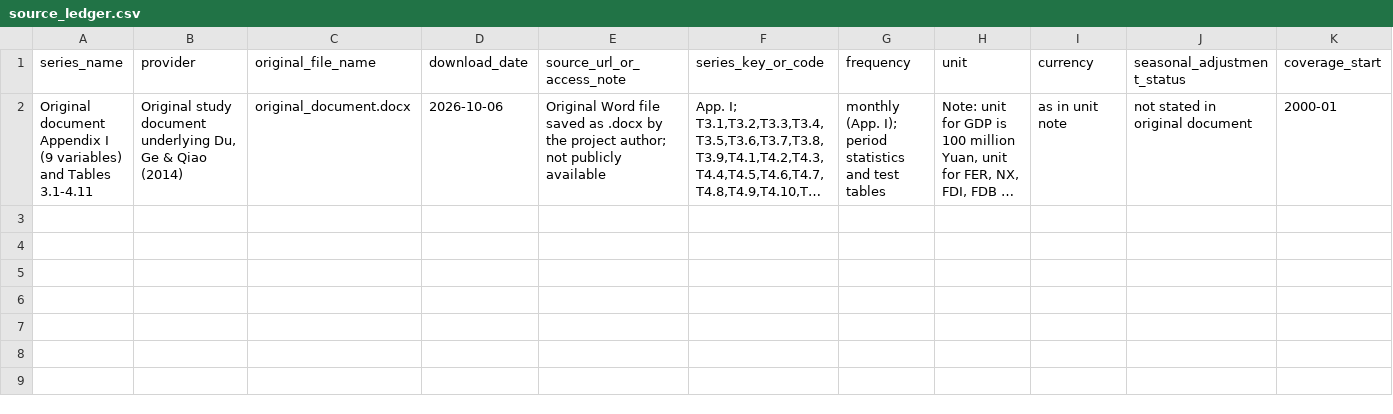
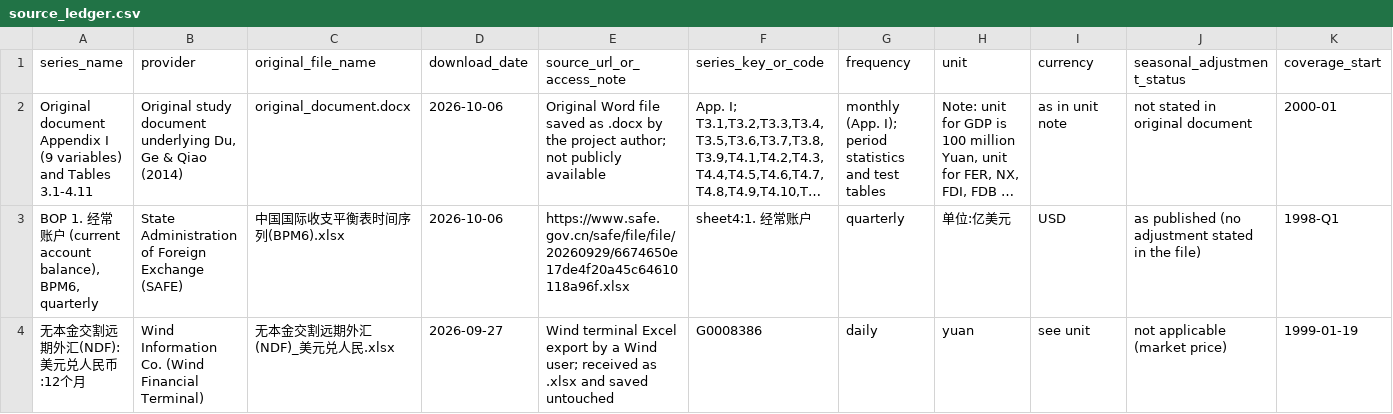
Before and after one commit to du-jc/fer-replication, a CSV file: data/metadata/source_ledger.csv, drawn as a sheet; only a part is shown; long unchanged cells end in …; rows hold the shown columns only; the diff names each change by its address in the sheet, - before the commit and + after, or states it on an @@ line.

```diff
--- a/data/metadata/source_ledger.csv
+++ b/data/metadata/source_ledger.csv
+row 3: BOP 1. 经常账户 (current account balance), BPM6, quarterly | State Administration of Foreign Exchange (SAFE) | 中国国际收支平衡表时间序列(BPM6).xlsx | 2026-10-06 | https://www.safe.gov.cn/safe/file/file/20260929/6674650e17de4f20a45c64610118a96f.xlsx | sheet4:1. 经常账户 | quarterly | 单位:亿美元 | USD | as published (no adjustment stated in the file) | 1998-Q1
+row 4: 无本金交割远期外汇(NDF):美元兑人民币:12个月 | Wind Information Co. (Wind Financial Terminal) | 无本金交割远期外汇(NDF)_美元兑人民.xlsx | 2026-09-27 | Wind terminal Excel export by a Wind user; received as .xlsx and saved untouched | G0008386 | daily | yuan | see unit | not applicable (market price) | 1999-01-19
```
Also changed, not shown: data/metadata/transformation_log.csv, 21 other files.
